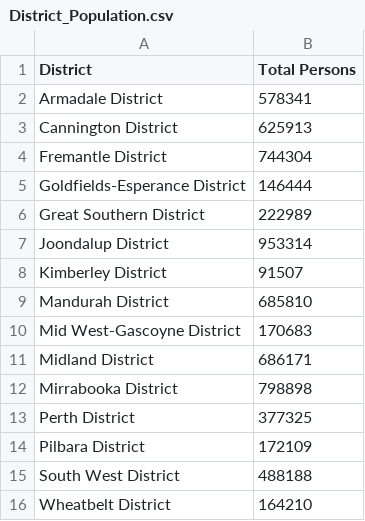
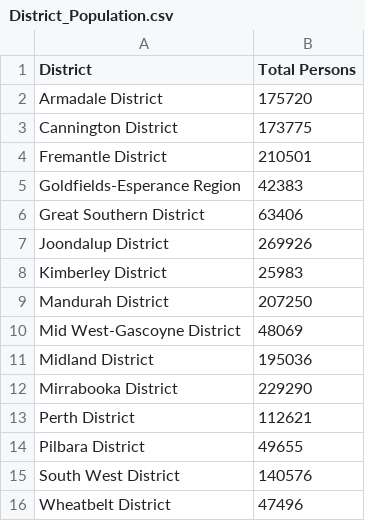
Before and after one commit to natalieddavies/BootcampProject1, a CSV file: District_Population.csv, drawn as a sheet.

```diff
--- a/District_Population.csv
+++ b/District_Population.csv
@@ -1,16 +1,16 @@
 District,Total Persons
-Armadale District,578341
-Cannington District,625913
-Fremantle District,744304
-Goldfields-Esperance District,146444
-Great Southern District,222989
-Joondalup District,953314
-Kimberley District,91507
-Mandurah District,685810
-Mid West-Gascoyne District,170683
-Midland District,686171
-Mirrabooka District,798898
-Perth District,377325
-Pilbara District,172109
-South West District,488188
-Wheatbelt District,164210
+Armadale District,175720
+Cannington District,173775
+Fremantle District,210501
+Goldfields-Esperance Region,42383
+Great Southern District,63406
+Joondalup District,269926
+Kimberley District,25983
+Mandurah District,207250
+Mid West-Gascoyne District,48069
+Midland District,195036
+Mirrabooka District,229290
+Perth District,112621
+Pilbara District,49655
+South West District,140576
+Wheatbelt District,47496
```
Also changed, not shown: Data/region_by_district_wa.csv, 5 other files.
